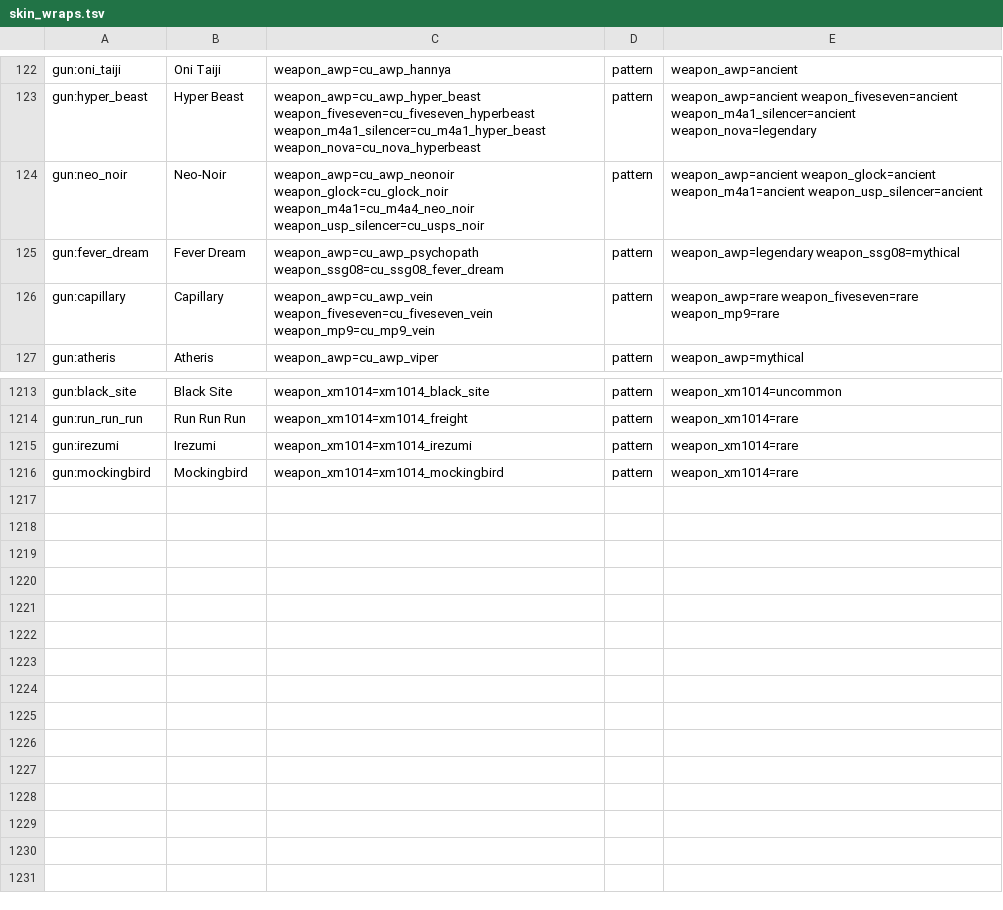
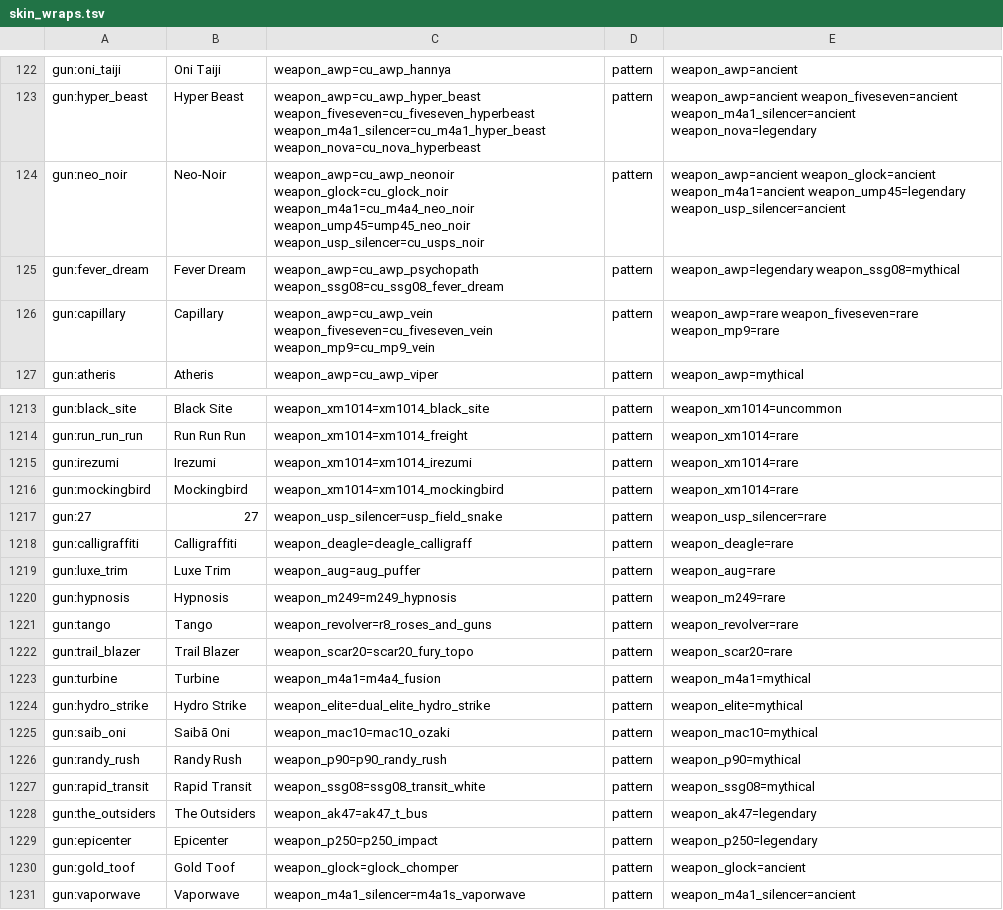
Before and after one commit to ARandomEnderman/strafeMC, a TSV file: mod/src/main/resources/strafemc/skin_wraps.tsv, drawn as a sheet; only a part is shown, gaps mark what is left out.

```diff
--- a/mod/src/main/resources/strafemc/skin_wraps.tsv
+++ b/mod/src/main/resources/strafemc/skin_wraps.tsv
@@ -123,3 +123,3 @@ gun:oni_taiji	Oni Taiji	weapon_awp=cu_awp_hannya	pattern	weapon_awp=ancient
 gun:hyper_beast	Hyper Beast	weapon_awp=cu_awp_hyper_beast weapon_fiveseven=cu_fiveseven_hyperbeast weapon_m4a1_silencer=cu_m4a1_hyper_beast weapon_nova=cu_nova_hyperbeast	pattern	weapon_awp=ancient weapon_fiveseven=ancient weapon_m4a1_silencer=ancient weapon_nova=legendary
-gun:neo_noir	Neo-Noir	weapon_awp=cu_awp_neonoir weapon_glock=cu_glock_noir weapon_m4a1=cu_m4a4_neo_noir weapon_usp_silencer=cu_usps_noir	pattern	weapon_awp=ancient weapon_glock=ancient weapon_m4a1=ancient weapon_usp_silencer=ancient
+gun:neo_noir	Neo-Noir	weapon_awp=cu_awp_neonoir weapon_glock=cu_glock_noir weapon_m4a1=cu_m4a4_neo_noir weapon_ump45=ump45_neo_noir weapon_usp_silencer=cu_usps_noir	pattern	weapon_awp=ancient weapon_glock=ancient weapon_m4a1=ancient weapon_ump45=legendary weapon_usp_silencer=ancient
 gun:fever_dream	Fever Dream	weapon_awp=cu_awp_psychopath weapon_ssg08=cu_ssg08_fever_dream	pattern	weapon_awp=legendary weapon_ssg08=mythical
@@ -1216 +1216,16 @@ gun:irezumi	Irezumi	weapon_xm1014=xm1014_irezumi	pattern	weapon_xm1014=rare
 gun:mockingbird	Mockingbird	weapon_xm1014=xm1014_mockingbird	pattern	weapon_xm1014=rare
+gun:27	27	weapon_usp_silencer=usp_field_snake	pattern	weapon_usp_silencer=rare
+gun:calligraffiti	Calligraffiti	weapon_deagle=deagle_calligraff	pattern	weapon_deagle=rare
+gun:luxe_trim	Luxe Trim	weapon_aug=aug_puffer	pattern	weapon_aug=rare
+gun:hypnosis	Hypnosis	weapon_m249=m249_hypnosis	pattern	weapon_m249=rare
+gun:tango	Tango	weapon_revolver=r8_roses_and_guns	pattern	weapon_revolver=rare
+gun:trail_blazer	Trail Blazer	weapon_scar20=scar20_fury_topo	pattern	weapon_scar20=rare
+gun:turbine	Turbine	weapon_m4a1=m4a4_fusion	pattern	weapon_m4a1=mythical
+gun:hydro_strike	Hydro Strike	weapon_elite=dual_elite_hydro_strike	pattern	weapon_elite=mythical
+gun:saib_oni	Saibā Oni	weapon_mac10=mac10_ozaki	pattern	weapon_mac10=mythical
+gun:randy_rush	Randy Rush	weapon_p90=p90_randy_rush	pattern	weapon_p90=mythical
+gun:rapid_transit	Rapid Transit	weapon_ssg08=ssg08_transit_white	pattern	weapon_ssg08=mythical
+gun:the_outsiders	The Outsiders	weapon_ak47=ak47_t_bus	pattern	weapon_ak47=legendary
+gun:epicenter	Epicenter	weapon_p250=p250_impact	pattern	weapon_p250=legendary
+gun:gold_toof	Gold Toof	weapon_glock=glock_chomper	pattern	weapon_glock=ancient
+gun:vaporwave	Vaporwave	weapon_m4a1_silencer=m4a1s_vaporwave	pattern	weapon_m4a1_silencer=ancient
```
Also changed, not shown: mod/src/main/resources/strafemc/weapons.tsv, 2 other files.
